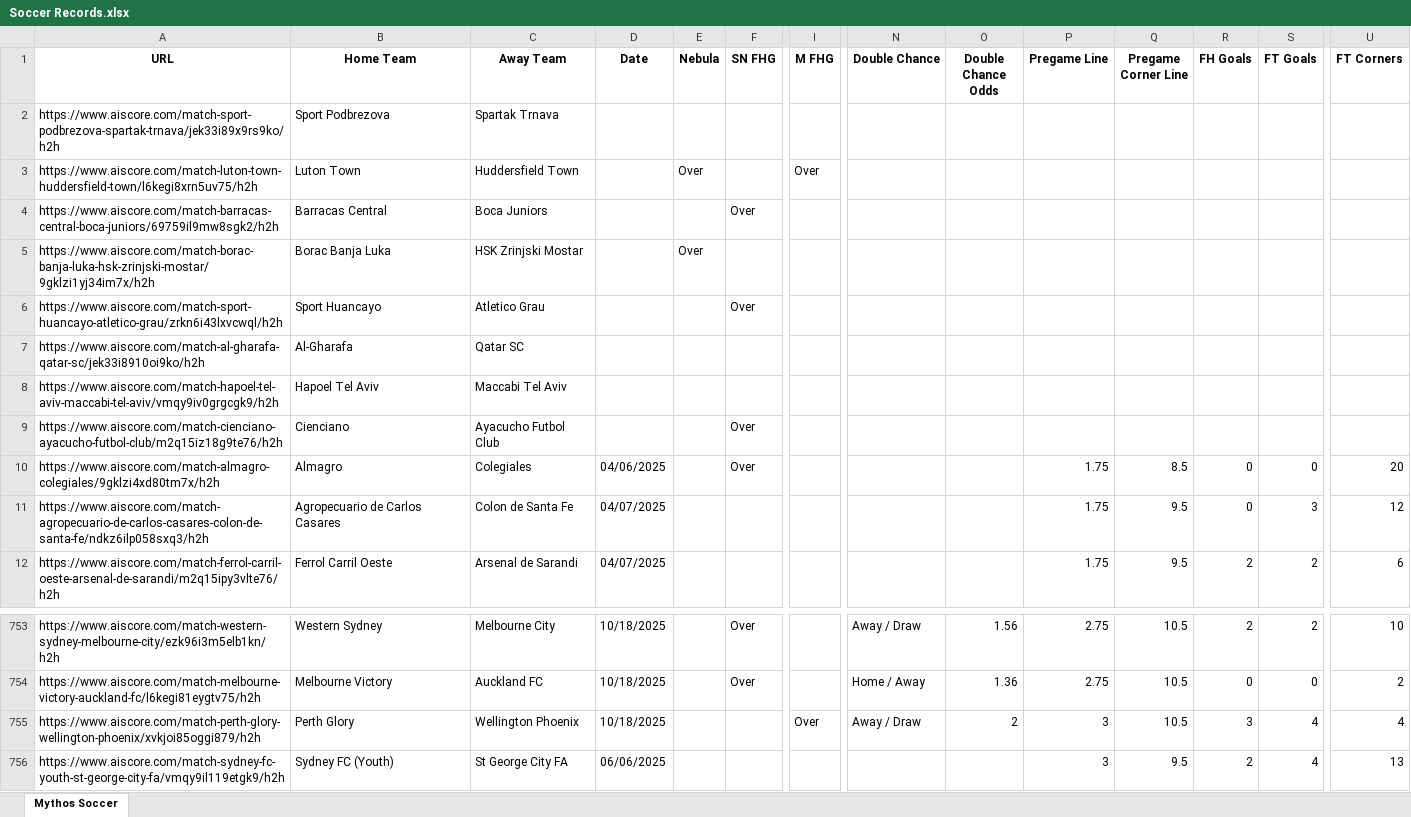
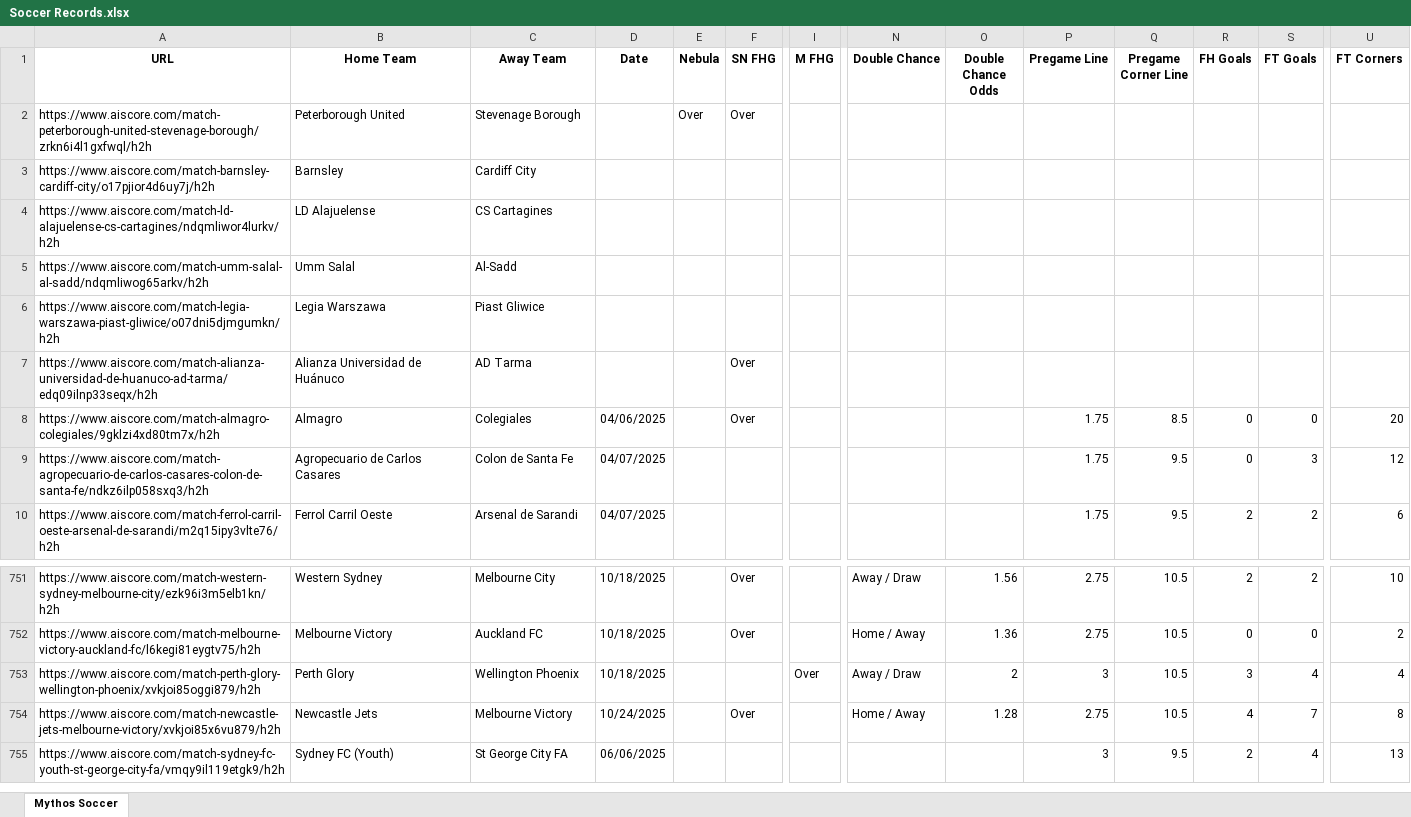
Before and after one commit to Captain-Duckie/whop, an Excel workbook: public/Soccer Records.xlsx, sheet Mythos Soccer, drawn as a sheet; only a part is shown, gaps mark what is left out; values as stored, in another font and other column widths than the file's, no borders; removed rows and columns are numbered as before the commit, all else as after; rows hold the shown columns only; the diff names each change by its address in the sheet, - before the commit and + after, or states it on an @@ line.

Commit message:
Auto-update Soccer Records at 2025-10-24T10:59:41.511658

```diff
--- a/public/Soccer Records.xlsx (sheet Mythos Soccer)
+++ b/public/Soccer Records.xlsx (sheet Mythos Soccer)
-row 2: https://www.aiscore.com/match-sport-podbrezova-spartak-trnava/jek33i89x9rs9ko/h2h | Sport Podbrezova | Spartak Trnava
-row 3: https://www.aiscore.com/match-luton-town-huddersfield-town/l6kegi8xrn5uv75/h2h | Luton Town | Huddersfield Town |  | Over |  | Over
-row 4: https://www.aiscore.com/match-barracas-central-boca-juniors/69759il9mw8sgk2/h2h | Barracas Central | Boca Juniors |  |  | Over
-row 5: https://www.aiscore.com/match-borac-banja-luka-hsk-zrinjski-mostar/9gklzi1yj34im7x/h2h | Borac Banja Luka | HSK Zrinjski Mostar |  | Over
+row 2: https://www.aiscore.com/match-peterborough-united-stevenage-borough/zrkn6i4l1gxfwql/h2h | Peterborough United | Stevenage Borough |  | Over | Over
+row 3: https://www.aiscore.com/match-barnsley-cardiff-city/o17pjior4d6uy7j/h2h | Barnsley | Cardiff City
+row 4: https://www.aiscore.com/match-ld-alajuelense-cs-cartagines/ndqmliwor4lurkv/h2h | LD Alajuelense | CS Cartagines
+row 5: https://www.aiscore.com/match-umm-salal-al-sadd/ndqmliwog65arkv/h2h | Umm Salal | Al-Sadd
+row 6: https://www.aiscore.com/match-legia-warszawa-piast-gliwice/o07dni5djmgumkn/h2h | Legia Warszawa | Piast Gliwice
-A7 (URL): https://www.aiscore.com/match-sport-huancayo-atletico-grau/zrkn6i43lxvcwql/h2h
+A7 (URL): https://www.aiscore.com/match-alianza-universidad-de-huanuco-ad-tarma/edq09ilnp33seqx/h2h
-B7 (Home Team): Sport Huancayo
+B7 (Home Team): Alianza Universidad de Huánuco
-C7 (Away Team): Atletico Grau
+C7 (Away Team): AD Tarma
-row 7: https://www.aiscore.com/match-al-gharafa-qatar-sc/jek33i8910oi9ko/h2h | Al-Gharafa | Qatar SC
-row 8: https://www.aiscore.com/match-hapoel-tel-aviv-maccabi-tel-aviv/vmqy9iv0grgcgk9/h2h | Hapoel Tel Aviv | Maccabi Tel Aviv
-row 9: https://www.aiscore.com/match-cienciano-ayacucho-futbol-club/m2q15iz18g9te76/h2h | Cienciano | Ayacucho Futbol Club |  |  | Over
+row 754: https://www.aiscore.com/match-newcastle-jets-melbourne-victory/xvkjoi85x6vu879/h2h | Newcastle Jets | Melbourne Victory | 10/24/2025 |  | Over |  | Home / Away | 1.28 | 2.75 | 10.5 | 4 | 7 | 8
```
